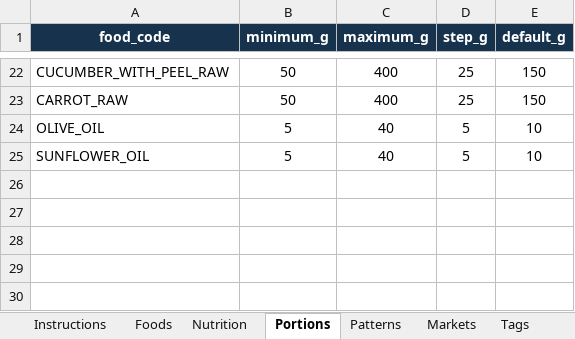
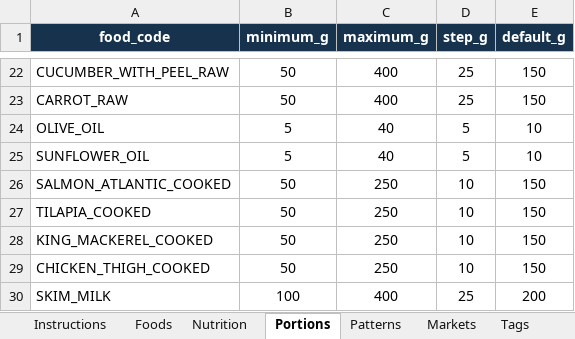
Before and after one commit to 8489mx/z-coaching-platform, an Excel workbook: data/catalogs/core-global-food-batch-v1.xlsx, sheet Portions, drawn as a sheet; only a part is shown, gaps mark what is left out; values as stored, in another font and other column widths than the file's, no borders; the diff names each change by its address in the sheet, - before the commit and + after, or states it on an @@ line.

```diff
--- a/data/catalogs/core-global-food-batch-v1.xlsx (sheet Portions)
+++ b/data/catalogs/core-global-food-batch-v1.xlsx (sheet Portions)
+row 26: SALMON_ATLANTIC_COOKED | 50 | 250 | 10 | 150
+row 27: TILAPIA_COOKED | 50 | 250 | 10 | 150
+row 28: KING_MACKEREL_COOKED | 50 | 250 | 10 | 150
+row 29: CHICKEN_THIGH_COOKED | 50 | 250 | 10 | 150
+row 30: SKIM_MILK | 100 | 400 | 25 | 200
```
Also changed, not shown: sheet Markets, sheet Foods, sheet Patterns, sheet Tags, sheet Nutrition, sheet Swap_Groups.
